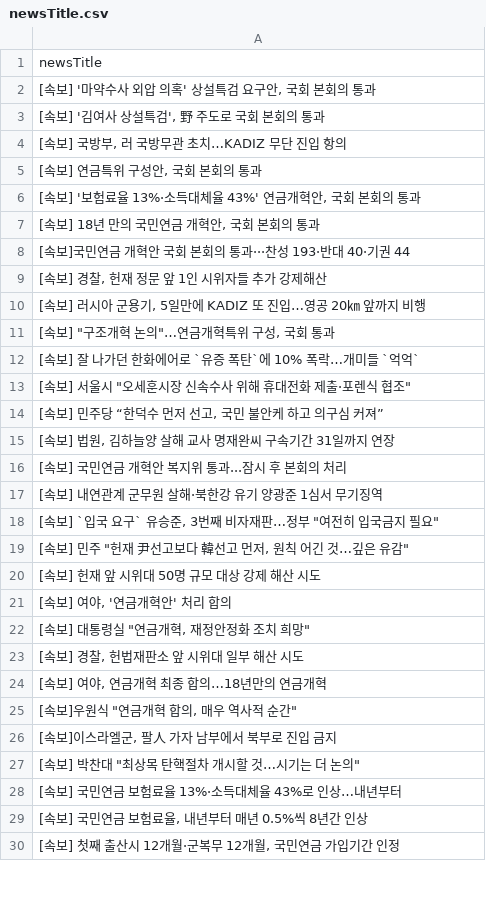
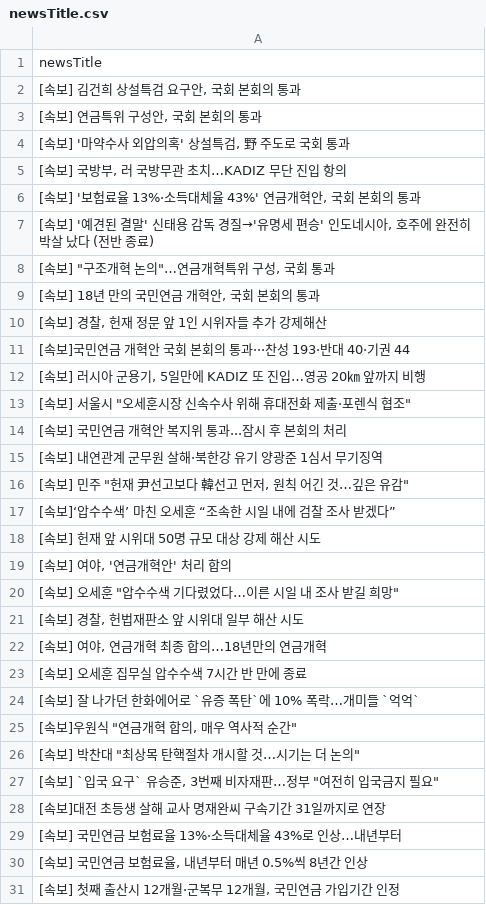
Before and after one commit to junhongkwon/News, a CSV file: newsTitle.csv, drawn as a sheet; only a part is shown; the diff covers the shown part only.

```diff
--- a/newsTitle.csv
+++ b/newsTitle.csv
@@ -1,28 +1,29 @@
 newsTitle
-" [속보] '마약수사 외압 의혹' 상설특검 요구안, 국회 본회의 통과 "
-" [속보] '김여사 상설특검', 野 주도로 국회 본회의 통과 "
+" [속보] 김건희 상설특검 요구안, 국회 본회의 통과 "
+" [속보] 연금특위 구성안, 국회 본회의 통과 "
+" [속보] '마약수사 외압의혹' 상설특검, 野 주도로 국회 통과 "
 " [속보] 국방부, 러 국방무관 초치…KADIZ 무단 진입 항의 "
-" [속보] 연금특위 구성안, 국회 본회의 통과 "
 " [속보] '보험료율 13%·소득대체율 43%' 연금개혁안, 국회 본회의 통과 "
+" [속보] '예견된 결말' 신태용 감독 경질→'유명세 편승' 인도네시아, 호주에 완전히 박살 났다 (전반 종료) "
+" [속보] ""구조개혁 논의""…연금개혁특위 구성, 국회 통과 "
 " [속보] 18년 만의 국민연금 개혁안, 국회 본회의 통과 "
+" [속보] 경찰, 헌재 정문 앞 1인 시위자들 추가 강제해산 "
  [속보]국민연금 개혁안 국회 본회의 통과···찬성 193·반대 40·기권 44
-" [속보] 경찰, 헌재 정문 앞 1인 시위자들 추가 강제해산 "
 " [속보] 러시아 군용기, 5일만에 KADIZ 또 진입…영공 20㎞ 앞까지 비행 "
-" [속보] ""구조개혁 논의""…연금개혁특위 구성, 국회 통과 "
- [속보] 잘 나가던 한화에어로 `유증 폭탄`에 10% 폭락…개미들 `억억`
 " [속보] 서울시 ""오세훈시장 신속수사 위해 휴대전화 제출·포렌식 협조"" "
-" [속보] 민주당 “한덕수 먼저 선고, 국민 불안케 하고 의구심 커져” "
-" [속보] 법원, 김하늘양 살해 교사 명재완씨 구속기간 31일까지 연장 "
  [속보] 국민연금 개혁안 복지위 통과...잠시 후 본회의 처리
  [속보] 내연관계 군무원 살해·북한강 유기 양광준 1심서 무기징역
-" [속보] `입국 요구` 유승준, 3번째 비자재판…정부 ""여전히 입국금지 필요"" "
 " [속보] 민주 ""헌재 尹선고보다 韓선고 먼저, 원칙 어긴 것…깊은 유감"" "
+ [속보]‘압수수색’ 마친 오세훈 “조속한 시일 내에 검찰 조사 받겠다”
  [속보] 헌재 앞 시위대 50명 규모 대상 강제 해산 시도
 " [속보] 여야, '연금개혁안' 처리 합의 "
-" [속보] 대통령실 ""연금개혁, 재정안정화 조치 희망"" "
+" [속보] 오세훈 ""압수수색 기다렸었다…이른 시일 내 조사 받길 희망"" "
 " [속보] 경찰, 헌법재판소 앞 시위대 일부 해산 시도 "
 " [속보] 여야, 연금개혁 최종 합의…18년만의 연금개혁 "
+ [속보] 오세훈 집무실 압수수색 7시간 반 만에 종료
+ [속보] 잘 나가던 한화에어로 `유증 폭탄`에 10% 폭락…개미들 `억억`
 " [속보]우원식 ""연금개혁 합의, 매우 역사적 순간"" "
-" [속보]이스라엘군, 팔人 가자 남부에서 북부로 진입 금지 "
 " [속보] 박찬대 ""최상목 탄핵절차 개시할 것…시기는 더 논의"" "
+" [속보] `입국 요구` 유승준, 3번째 비자재판…정부 ""여전히 입국금지 필요"" "
+ [속보]대전 초등생 살해 교사 명재완씨 구속기간 31일까지로 연장
  [속보] 국민연금 보험료율 13%·소득대체율 43%로 인상…내년부터
```
Also changed, not shown: 6 added rows, 8 removed rows, 13 moved rows and 1 edited cell elsewhere in this file.
